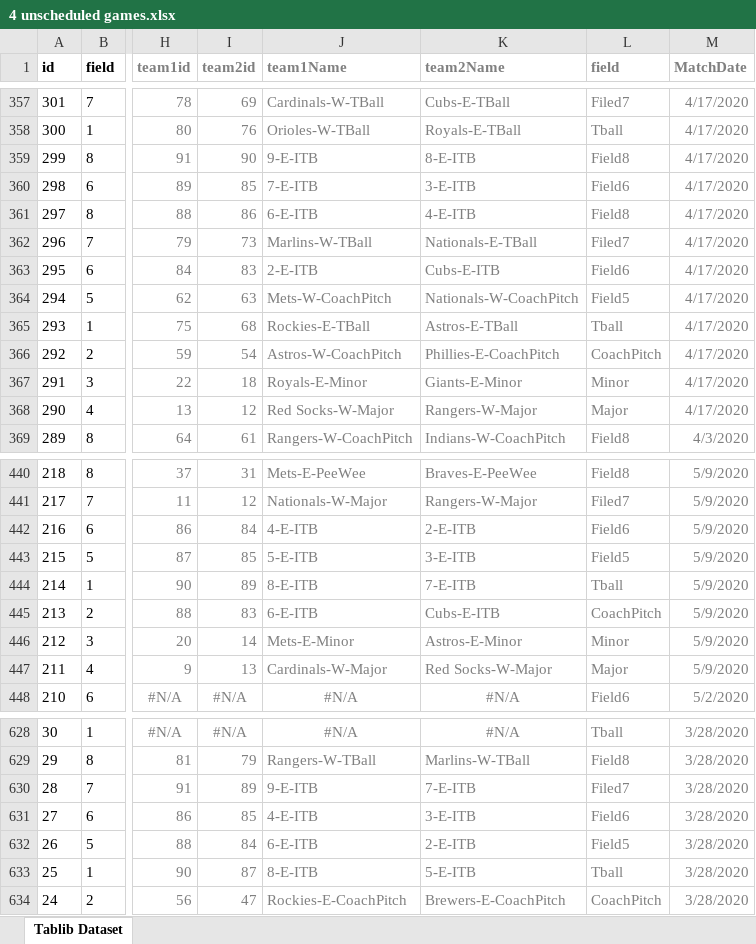
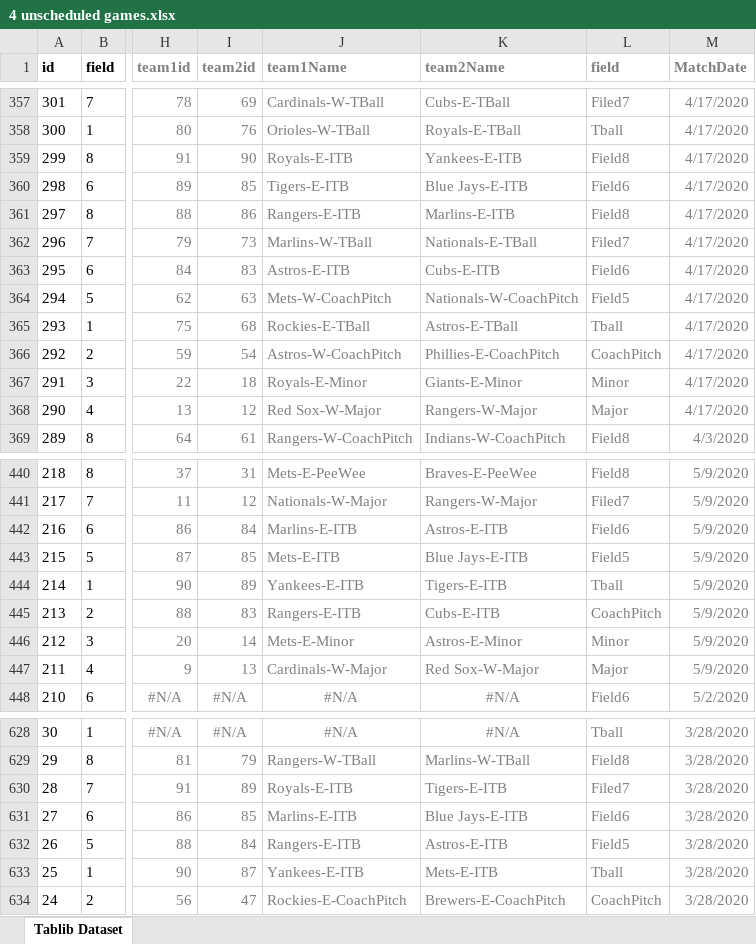
Before and after one commit to joelrh/DjangoLeagueScheduler, an Excel workbook: data/OUTPUT/4 unscheduled games.xlsx, sheet Tablib Dataset, drawn as a sheet; only a part is shown, gaps mark what is left out; values as stored, in another font and other column widths than the file's, no borders; the diff covers the shown part only; the diff names each change by its address in the sheet, - before the commit and + after, or states it on an @@ line.

Commit message:
added auto-rerun until games==0

```diff
--- a/data/OUTPUT/4 unscheduled games.xlsx (sheet Tablib Dataset)
+++ b/data/OUTPUT/4 unscheduled games.xlsx (sheet Tablib Dataset)
-J359 (team1Name): 9-E-ITB
+J359 (team1Name): Royals-E-ITB
-K359 (team2Name): 8-E-ITB
+K359 (team2Name): Yankees-E-ITB
-J360 (team1Name): 7-E-ITB
+J360 (team1Name): Tigers-E-ITB
-K360 (team2Name): 3-E-ITB
+K360 (team2Name): Blue Jays-E-ITB
-J361 (team1Name): 6-E-ITB
+J361 (team1Name): Rangers-E-ITB
-K361 (team2Name): 4-E-ITB
+K361 (team2Name): Marlins-E-ITB
-J363 (team1Name): 2-E-ITB
+J363 (team1Name): Astros-E-ITB
-J368 (team1Name): Red Socks-W-Major
+J368 (team1Name): Red Sox-W-Major
-J442 (team1Name): 4-E-ITB
+J442 (team1Name): Marlins-E-ITB
-K442 (team2Name): 2-E-ITB
+K442 (team2Name): Astros-E-ITB
-J443 (team1Name): 5-E-ITB
+J443 (team1Name): Mets-E-ITB
-K443 (team2Name): 3-E-ITB
+K443 (team2Name): Blue Jays-E-ITB
-J444 (team1Name): 8-E-ITB
+J444 (team1Name): Yankees-E-ITB
-K444 (team2Name): 7-E-ITB
+K444 (team2Name): Tigers-E-ITB
-J445 (team1Name): 6-E-ITB
+J445 (team1Name): Rangers-E-ITB
-K447 (team2Name): Red Socks-W-Major
+K447 (team2Name): Red Sox-W-Major
-J630 (team1Name): 9-E-ITB
+J630 (team1Name): Royals-E-ITB
-K630 (team2Name): 7-E-ITB
+K630 (team2Name): Tigers-E-ITB
-J631 (team1Name): 4-E-ITB
+J631 (team1Name): Marlins-E-ITB
-K631 (team2Name): 3-E-ITB
+K631 (team2Name): Blue Jays-E-ITB
-J632 (team1Name): 6-E-ITB
+J632 (team1Name): Rangers-E-ITB
-K632 (team2Name): 2-E-ITB
+K632 (team2Name): Astros-E-ITB
-J633 (team1Name): 8-E-ITB
+J633 (team1Name): Yankees-E-ITB
-K633 (team2Name): 5-E-ITB
+K633 (team2Name): Mets-E-ITB
```
Also changed, not shown: 56 edited cells elsewhere in this sheet, data/TT/Game Generator V2.xlsx, data/TT/Game-2020.xlsx, 12 other files.
